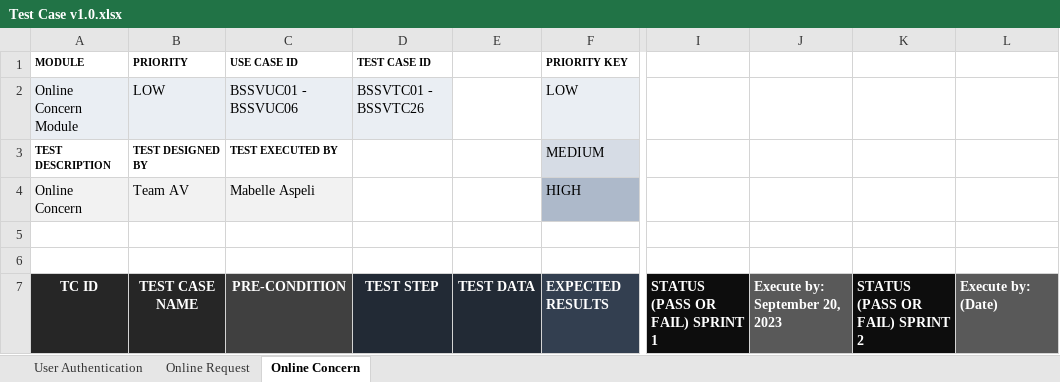
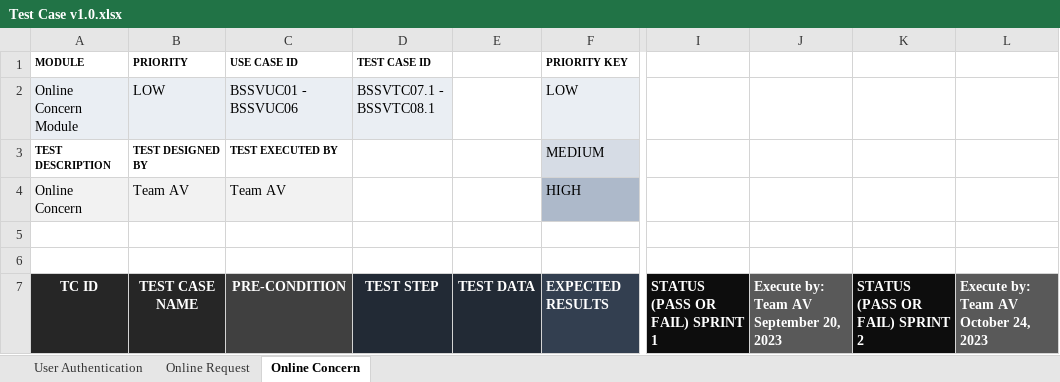
Before and after one commit to APC-SoCIT/APC_2023_2024_T1_G04_Team_AV, an Excel workbook: INITIAL DOCS (.docx)/Test Case v1.0.xlsx, sheet Online Concern, drawn as a sheet; only a part is shown, gaps mark what is left out; values as stored, in another font and other column widths than the file's, no borders; conditional formats not drawn; the diff covers the shown part only; the diff names each change by its address in the sheet, - before the commit and + after, or states it on an @@ line.

Commit message:
UPDATED Test Case v1.0.xlsx

```diff
--- a/INITIAL DOCS (.docx)/Test Case v1.0.xlsx (sheet Online Concern)
+++ b/INITIAL DOCS (.docx)/Test Case v1.0.xlsx (sheet Online Concern)
-D2 (TEST CASE ID): BSSVTC01 - BSSVTC26
+D2 (TEST CASE ID): BSSVTC07.1 - BSSVTC08.1
-C4 (USE CASE ID): Mabelle Aspeli
+C4 (USE CASE ID): Team AV
-J7: Execute by: September 20, 2023
+J7: Execute by: Team AV September 20, 2023
-L7: Execute by: (Date)
+L7: Execute by: Team AV October 24, 2023
```
Also changed, not shown: 2 added rows, 9 removed rows and 20 edited cells elsewhere in this sheet, sheet Online Request, sheet User Authentication, 1 other file.
